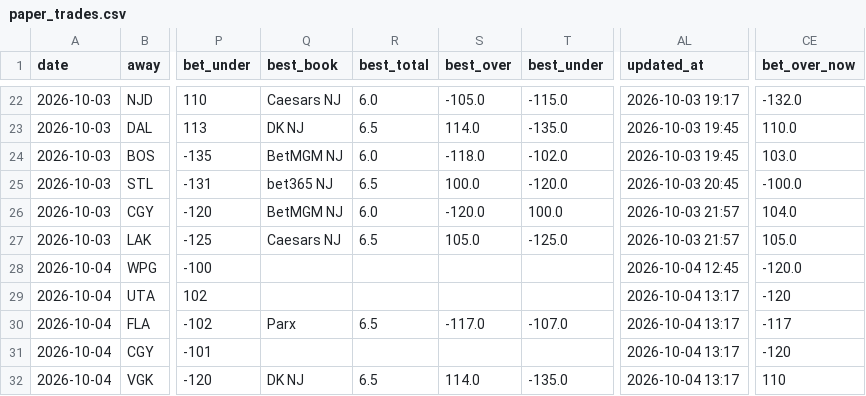
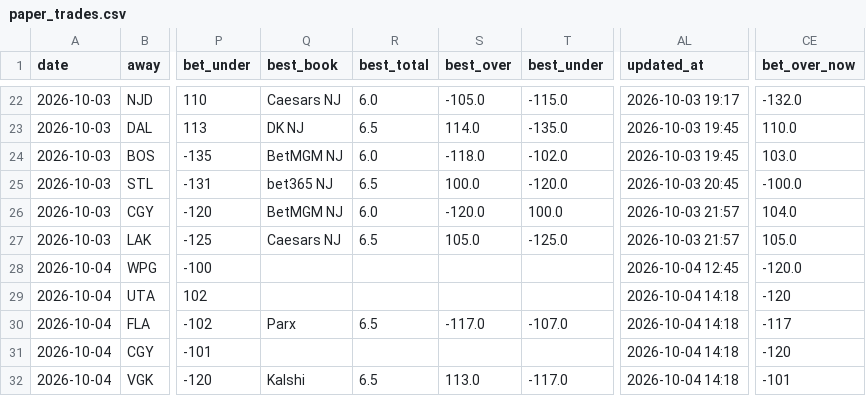
Before and after one commit to Prezbo8/NHL-total-model, a CSV file: data/paper_trades.csv, drawn as a sheet; only a part is shown, gaps mark what is left out; the diff names each change by its address in the sheet, - before the commit and + after, or states it on an @@ line.

```diff
--- a/data/paper_trades.csv
+++ b/data/paper_trades.csv
-AL29:AL32 (updated_at): 2026-10-04 13:17
+AL29:AL32 (updated_at): 2026-10-04 14:18
-Q32 (best_book): DK NJ
+Q32 (best_book): Kalshi
-S32 (best_over): 114.0
+S32 (best_over): 113.0
-T32 (best_under): -135.0
+T32 (best_under): -117.0
-CE32 (bet_over_now): 110
+CE32 (bet_over_now): -101
```
Also changed, not shown: 4 other files.
